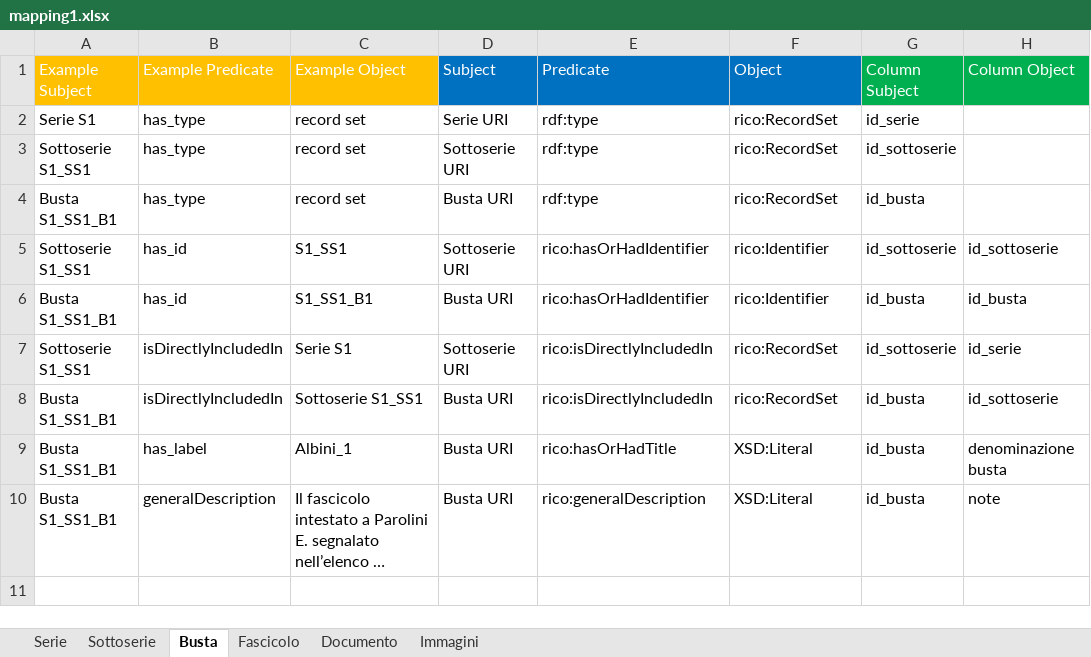
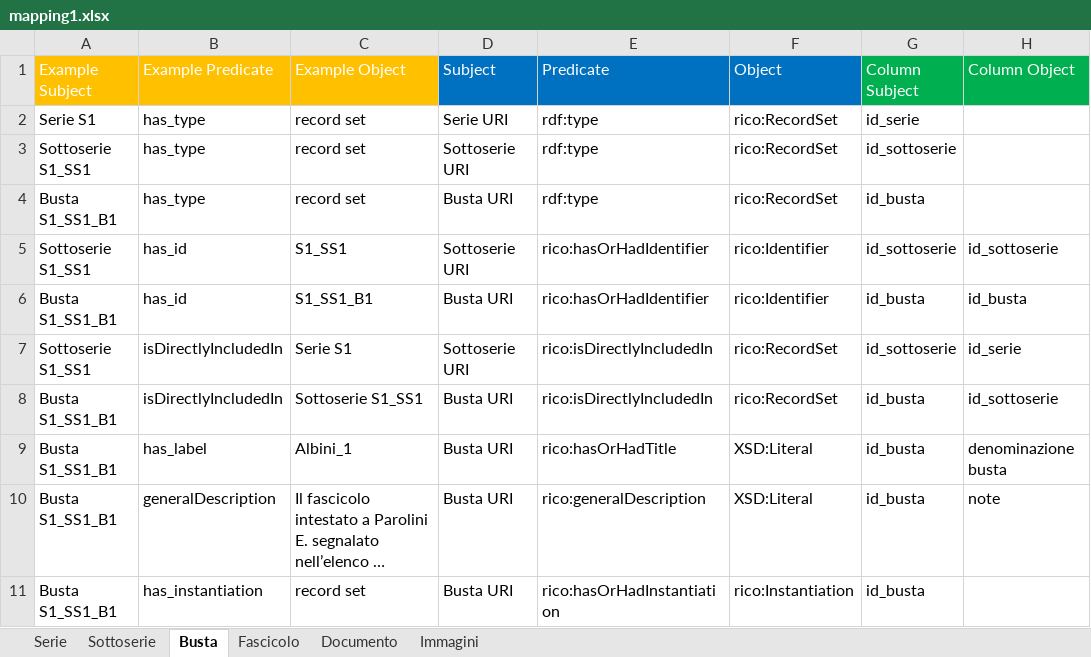
Before and after one commit to ThIheb/Internship, an Excel workbook: mapping1.xlsx, sheet Busta, drawn as a sheet; long unchanged cells end in …; values as stored, in another font and other column widths than the file's, no borders; the diff names each change by its address in the sheet, - before the commit and + after, or states it on an @@ line.

Commit message:
Updated script and mapping
Added directlyincludedin relationships between documents and fascicolo, added isdirectlyincludedin relationships between documents and immagine
Added instantiation creation for record resources

```diff
--- a/mapping1.xlsx (sheet Busta)
+++ b/mapping1.xlsx (sheet Busta)
+row 11: Busta S1_SS1_B1 | has_instantiation | record set | Busta URI | rico:hasOrHadInstantiation | rico:Instantiation | id_busta
```
Also changed, not shown: sheet Documento, sheet Immagini, sheet Fascicolo, sheet Serie, sheet Sottoserie, instances.xlsx, 2 other files.
